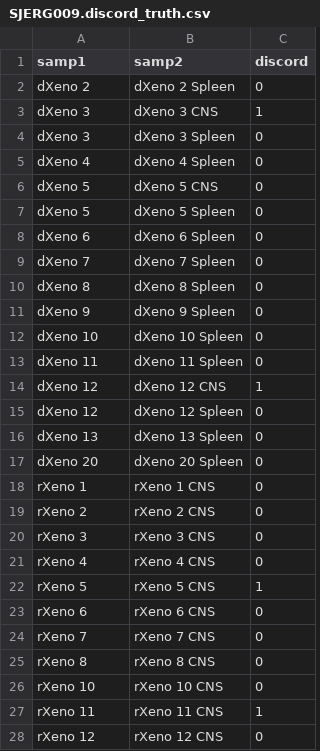
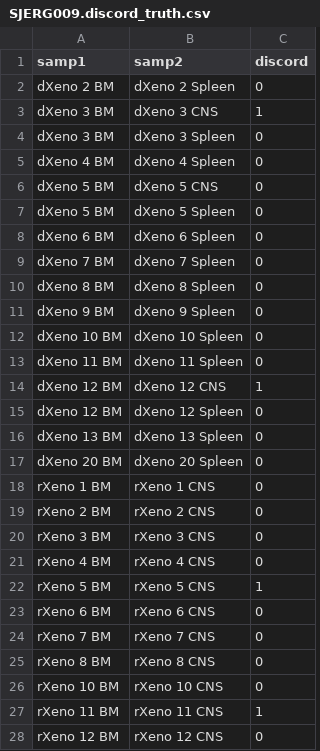
Before and after one commit to morrislab/cns-ball-discordance, a CSV file: data/discord.truth/SJERG009.discord_truth.csv, drawn as a sheet.

```diff
--- a/data/discord.truth/SJERG009.discord_truth.csv
+++ b/data/discord.truth/SJERG009.discord_truth.csv
@@ -1,28 +1,28 @@
 samp1,samp2,discord
-dXeno 2,dXeno 2 Spleen,0
-dXeno 3,dXeno 3 CNS,1
-dXeno 3,dXeno 3 Spleen,0
-dXeno 4,dXeno 4 Spleen,0
-dXeno 5,dXeno 5 CNS,0
-dXeno 5,dXeno 5 Spleen,0
-dXeno 6,dXeno 6 Spleen,0
-dXeno 7,dXeno 7 Spleen,0
-dXeno 8,dXeno 8 Spleen,0
-dXeno 9,dXeno 9 Spleen,0
-dXeno 10,dXeno 10 Spleen,0
-dXeno 11,dXeno 11 Spleen,0
-dXeno 12,dXeno 12 CNS,1
-dXeno 12,dXeno 12 Spleen,0
-dXeno 13,dXeno 13 Spleen,0
-dXeno 20,dXeno 20 Spleen,0
-rXeno 1,rXeno 1 CNS,0
-rXeno 2,rXeno 2 CNS,0
-rXeno 3,rXeno 3 CNS,0
-rXeno 4,rXeno 4 CNS,0
-rXeno 5,rXeno 5 CNS,1
-rXeno 6,rXeno 6 CNS,0
-rXeno 7,rXeno 7 CNS,0
-rXeno 8,rXeno 8 CNS,0
-rXeno 10,rXeno 10 CNS,0
-rXeno 11,rXeno 11 CNS,1
-rXeno 12,rXeno 12 CNS,0
+dXeno 2 BM,dXeno 2 Spleen,0
+dXeno 3 BM,dXeno 3 CNS,1
+dXeno 3 BM,dXeno 3 Spleen,0
+dXeno 4 BM,dXeno 4 Spleen,0
+dXeno 5 BM,dXeno 5 CNS,0
+dXeno 5 BM,dXeno 5 Spleen,0
+dXeno 6 BM,dXeno 6 Spleen,0
+dXeno 7 BM,dXeno 7 Spleen,0
+dXeno 8 BM,dXeno 8 Spleen,0
+dXeno 9 BM,dXeno 9 Spleen,0
+dXeno 10 BM,dXeno 10 Spleen,0
+dXeno 11 BM,dXeno 11 Spleen,0
+dXeno 12 BM,dXeno 12 CNS,1
+dXeno 12 BM,dXeno 12 Spleen,0
+dXeno 13 BM,dXeno 13 Spleen,0
+dXeno 20 BM,dXeno 20 Spleen,0
+rXeno 1 BM,rXeno 1 CNS,0
+rXeno 2 BM,rXeno 2 CNS,0
+rXeno 3 BM,rXeno 3 CNS,0
+rXeno 4 BM,rXeno 4 CNS,0
+rXeno 5 BM,rXeno 5 CNS,1
+rXeno 6 BM,rXeno 6 CNS,0
+rXeno 7 BM,rXeno 7 CNS,0
+rXeno 8 BM,rXeno 8 CNS,0
+rXeno 10 BM,rXeno 10 CNS,0
+rXeno 11 BM,rXeno 11 CNS,1
+rXeno 12 BM,rXeno 12 CNS,0
```
Also changed, not shown: data/discord.truth/SJBALL022609.discord_truth.csv, data/discord.truth/SJBALL022612.discord_truth.csv, 10 other files.
